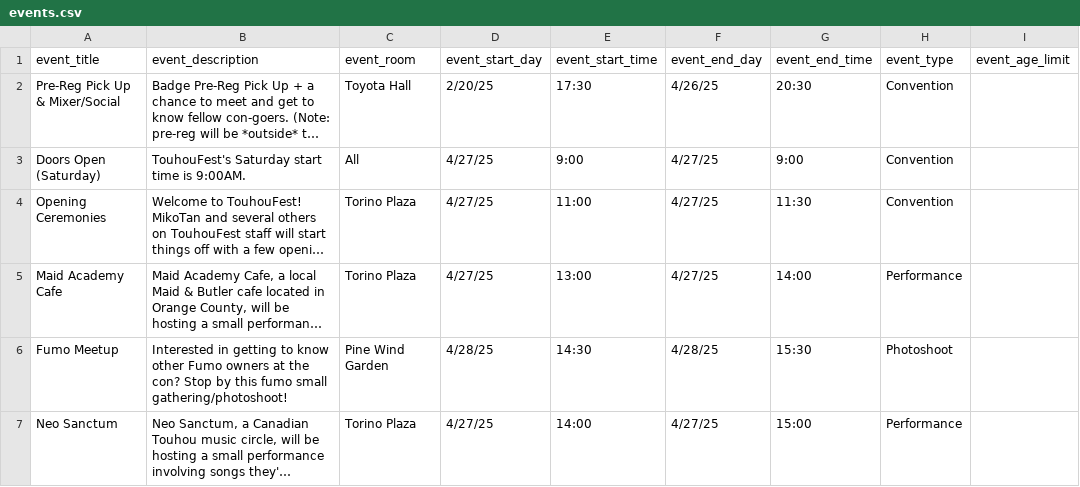
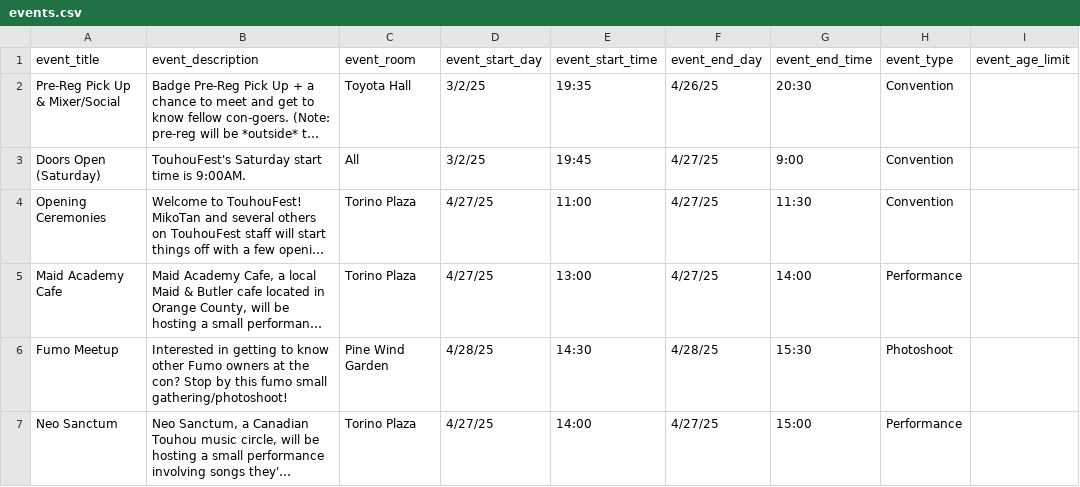
Before and after one commit to TouhouFest/touhoufest-webapp, a CSV file: src/events.csv, drawn as a sheet; only a part is shown; long unchanged cells end in …; the diff names each change by its address in the sheet, - before the commit and + after, or states it on an @@ line.

```diff
--- a/src/events.csv
+++ b/src/events.csv
-D2 (event_start_day): 2/20/25
+D2 (event_start_day): 3/2/25
-E2 (event_start_time): 17:30
+E2 (event_start_time): 19:35
-D3 (event_start_day): 4/27/25
+D3 (event_start_day): 3/2/25
-E3 (event_start_time): 9:00
+E3 (event_start_time): 19:45
```
Also changed, not shown: 1 other file.
